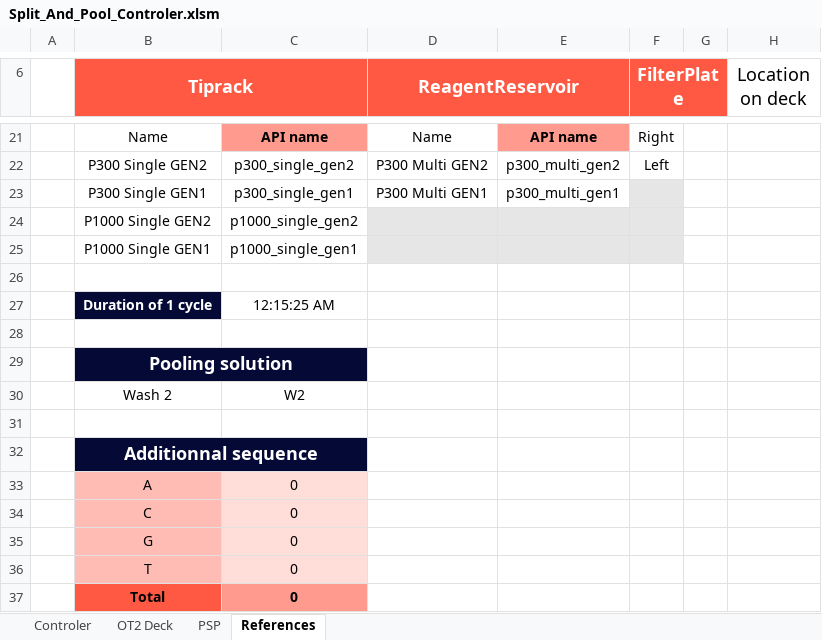
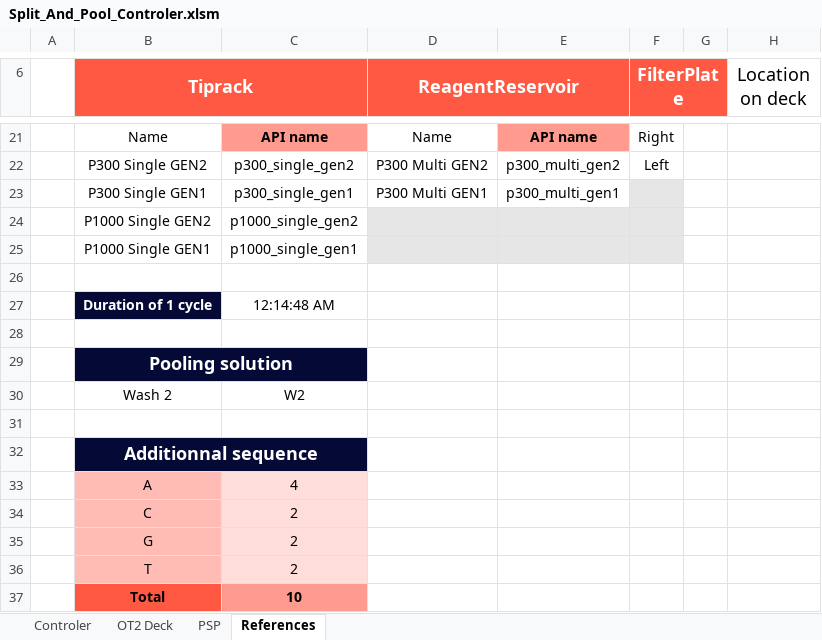
Before and after one commit to LucieDNA/Split_and_Pool_Protocol_Generator, an Excel workbook: Split_And_Pool_Controler.xlsm, sheet References, drawn as a sheet; only a part is shown, gaps mark what is left out; values as stored, in another font and other column widths than the file's, no borders; table styles not drawn; the diff names each change by its address in the sheet, - before the commit and + after, or states it on an @@ line.

```diff
--- a/Split_And_Pool_Controler.xlsm (sheet References)
+++ b/Split_And_Pool_Controler.xlsm (sheet References)
-C27: 12:15:25 AM
+C27: 12:14:48 AM
-C33: 0
+C33: 4
-C34:C36: 0
+C34:C36: 2
-C37: 0
+C37: 10
```
Also changed, not shown: sheet OT2 Deck, sheet PSP, sheet Controler, charts or pictures.
